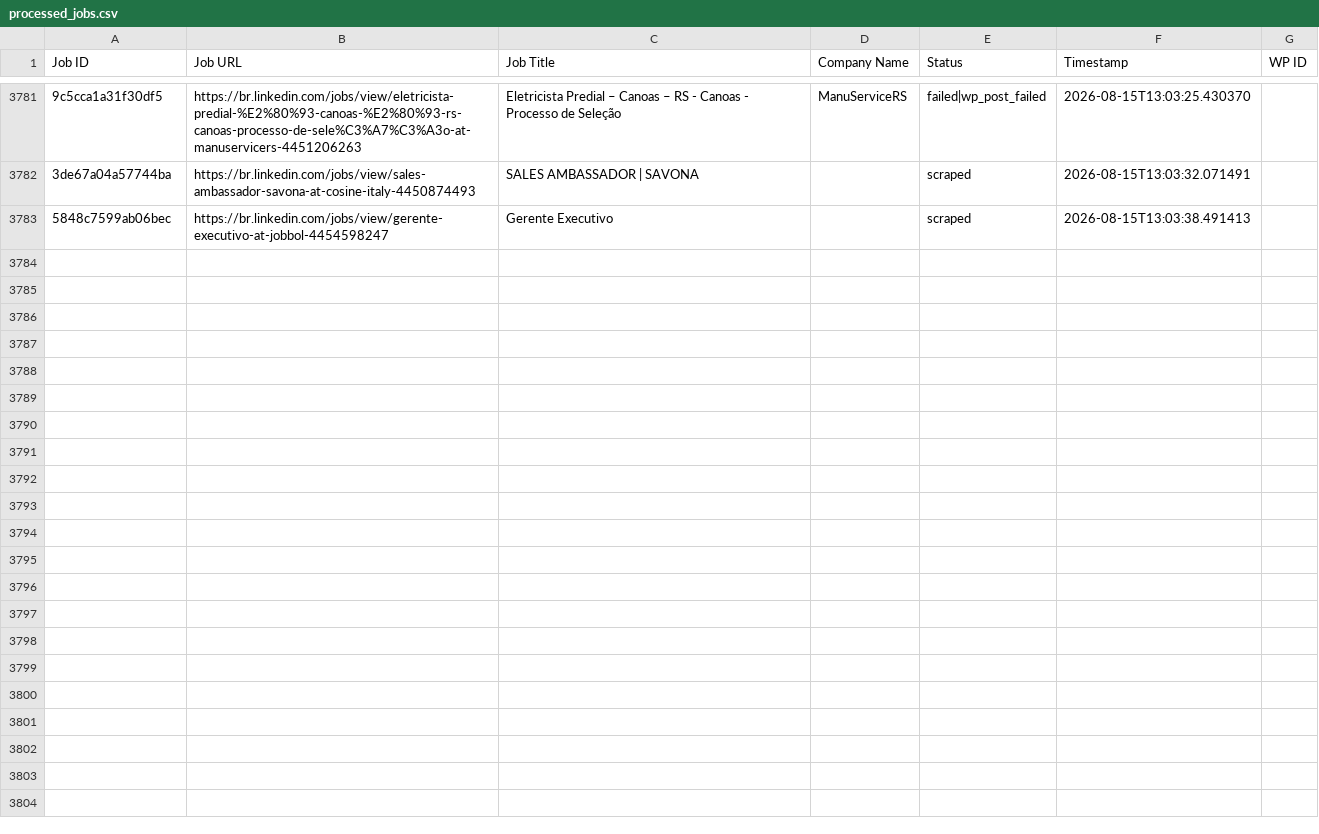
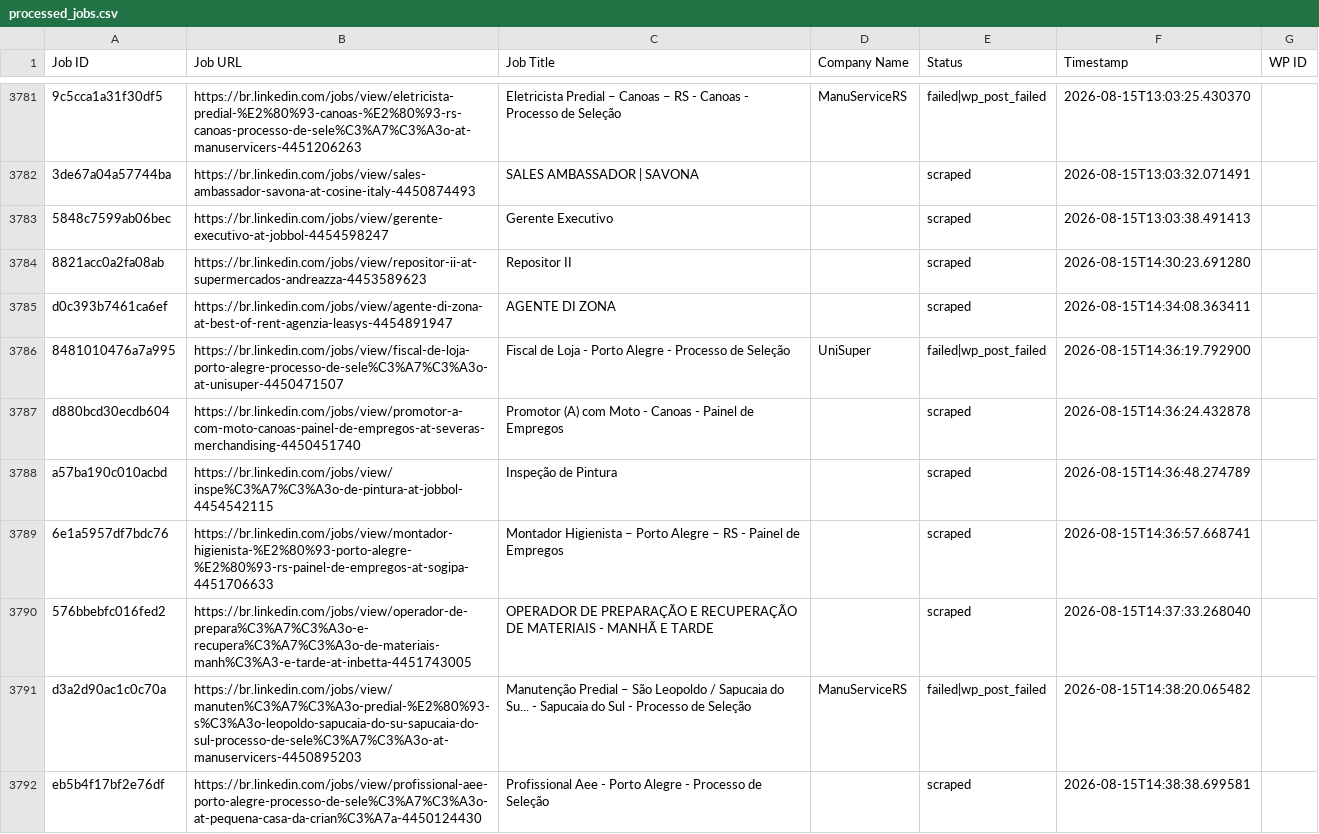
Before and after one commit to mimusdesign/me, a CSV file: processed_jobs.csv, drawn as a sheet; only a part is shown, gaps mark what is left out; the diff covers the shown part only; the diff names each change by its address in the sheet, - before the commit and + after, or states it on an @@ line.

```diff
--- a/processed_jobs.csv
+++ b/processed_jobs.csv
+row 3784: 8821acc0a2fa08ab | https://br.linkedin.com/jobs/view/repositor-ii-at-supermercados-andreazza-4453589623 | Repositor II |  | scraped | 2026-08-15T14:30:23.691280
+row 3785: d0c393b7461ca6ef | https://br.linkedin.com/jobs/view/agente-di-zona-at-best-of-rent-agenzia-leasys-4454891947 | AGENTE DI ZONA |  | scraped | 2026-08-15T14:34:08.363411
+row 3786: 8481010476a7a995 | https://br.linkedin.com/jobs/view/fiscal-de-loja-porto-alegre-processo-de-sele%C3%A7%C3%A3o-at-unisuper-4450471507 | Fiscal de Loja - Porto Alegre - Processo de Seleção | UniSuper | failed|wp_post_failed | 2026-08-15T14:36:19.792900
+row 3787: d880bcd30ecdb604 | https://br.linkedin.com/jobs/view/promotor-a-com-moto-canoas-painel-de-empregos-at-severas-merchandising-4450451740 | Promotor (A) com Moto - Canoas - Painel de Empregos |  | scraped | 2026-08-15T14:36:24.432878
+row 3788: a57ba190c010acbd | https://br.linkedin.com/jobs/view/inspe%C3%A7%C3%A3o-de-pintura-at-jobbol-4454542115 | Inspeção de Pintura |  | scraped | 2026-08-15T14:36:48.274789
+row 3789: 6e1a5957df7bdc76 | https://br.linkedin.com/jobs/view/montador-higienista-%E2%80%93-porto-alegre-%E2%80%93-rs-painel-de-empregos-at-sogipa-4451706633 | Montador Higienista – Porto Alegre – RS - Painel de Empregos |  | scraped | 2026-08-15T14:36:57.668741
+row 3790: 576bbebfc016fed2 | https://br.linkedin.com/jobs/view/operador-de-prepara%C3%A7%C3%A3o-e-recupera%C3%A7%C3%A3o-de-materiais-manh%C3%A3-e-tarde-at-inbetta-4451743005 | OPERADOR DE PREPARAÇÃO E RECUPERAÇÃO DE MATERIAIS - MANHÃ E TARDE |  | scraped | 2026-08-15T14:37:33.268040
+row 3791: d3a2d90ac1c0c70a | https://br.linkedin.com/jobs/view/manuten%C3%A7%C3%A3o-predial-%E2%80%93-s%C3%A3o-leopoldo-sapucaia-do-su-sapucaia-do-sul-processo-de-sele%C3%A7%C3%A3o-at-manuservicers-4450895203 | Manutenção Predial – São Leopoldo / Sapucaia do Su... - Sapucaia do Sul - Processo de Seleção | ManuServiceRS | failed|wp_post_failed | 2026-08-15T14:38:20.065482
+row 3792: eb5b4f17bf2e76df | https://br.linkedin.com/jobs/view/profissional-aee-porto-alegre-processo-de-sele%C3%A7%C3%A3o-at-pequena-casa-da-crian%C3%A7a-4450124430 | Profissional Aee - Porto Alegre - Processo de Seleção |  | scraped | 2026-08-15T14:38:38.699581
```
Also changed, not shown: 9 added rows elsewhere in this file.
